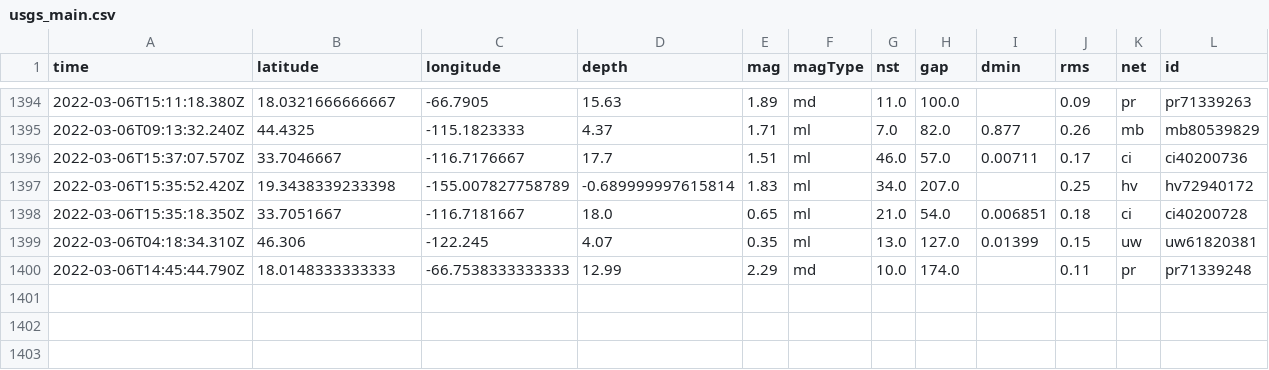
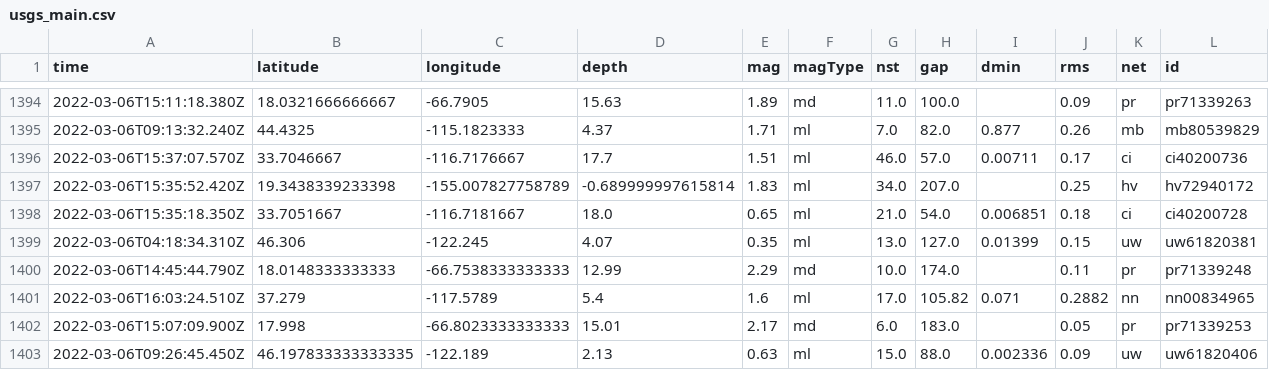
Before and after one commit to aadittambe/actions-pipeline, a CSV file: usgs_main.csv, drawn as a sheet; only a part is shown, gaps mark what is left out; rows hold the shown columns only; the diff names each change by its address in the sheet, - before the commit and + after, or states it on an @@ line.

```diff
--- a/usgs_main.csv
+++ b/usgs_main.csv
+row 1401: 2022-03-06T16:03:24.510Z | 37.279 | -117.5789 | 5.4 | 1.6 | ml | 17.0 | 105.82 | 0.071 | 0.2882 | nn | nn00834965
+row 1402: 2022-03-06T15:07:09.900Z | 17.998 | -66.8023333333333 | 15.01 | 2.17 | md | 6.0 | 183.0 |  | 0.05 | pr | pr71339253
+row 1403: 2022-03-06T09:26:45.450Z | 46.197833333333335 | -122.189 | 2.13 | 0.63 | ml | 15.0 | 88.0 | 0.002336 | 0.09 | uw | uw61820406
```
Also changed, not shown: usgs_current.csv.
